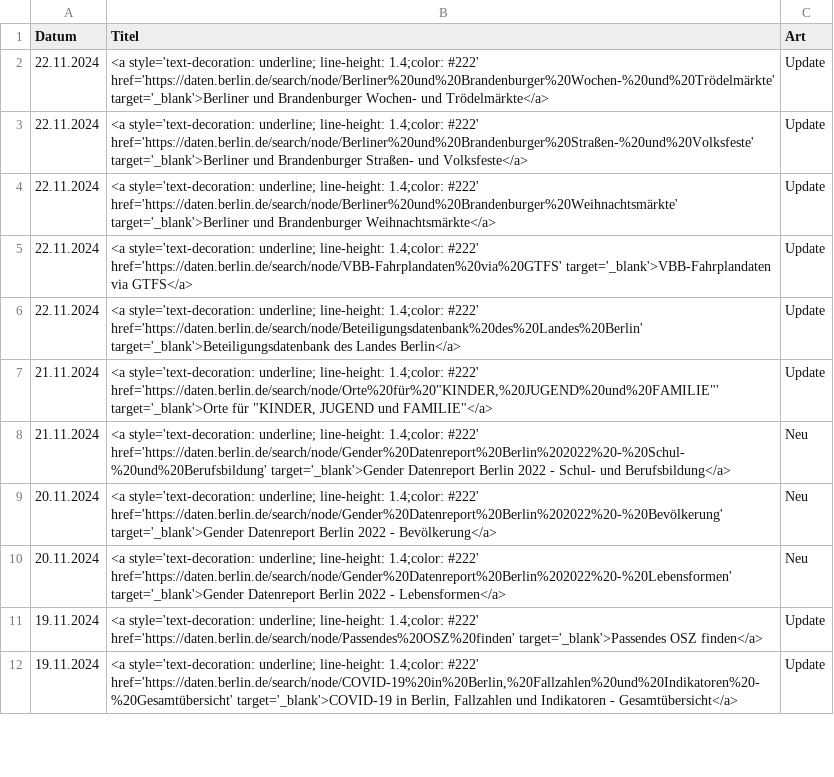
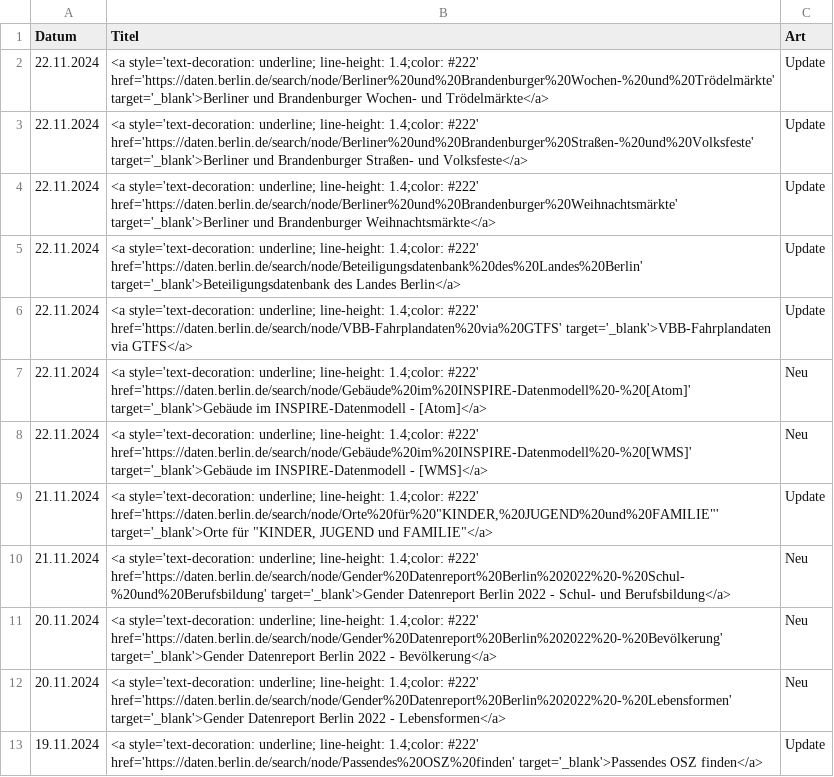
Before and after one commit to technologiestiftung/odis-opendata-vis, a CSV file: data/overviewDays.csv, drawn as a sheet; only a part is shown; the shorter side is filled out with more unchanged rows.

```diff
--- a/data/overviewDays.csv
+++ b/data/overviewDays.csv
@@ -4,4 +4,6 @@ Datum,Titel,Art
 22.11.2024,<a style='text-decoration: underline; line-height: 1.4;color: #222' href='https://daten.berlin.de/search/node/Berliner%20und%20Brandenburger%20Weihnachtsmärkte' target='_blank'>Berliner und Brandenburger Weihnachtsmärkte</a>,Update
+22.11.2024,<a style='text-decoration: underline; line-height: 1.4;color: #222' href='https://daten.berlin.de/search/node/Beteiligungsdatenbank%20des%20Landes%20Berlin' target='_blank'>Beteiligungsdatenbank des Landes Berlin</a>,Update
 22.11.2024,<a style='text-decoration: underline; line-height: 1.4;color: #222' href='https://daten.berlin.de/search/node/VBB-Fahrplandaten%20via%20GTFS' target='_blank'>VBB-Fahrplandaten via GTFS</a>,Update
-22.11.2024,<a style='text-decoration: underline; line-height: 1.4;color: #222' href='https://daten.berlin.de/search/node/Beteiligungsdatenbank%20des%20Landes%20Berlin' target='_blank'>Beteiligungsdatenbank des Landes Berlin</a>,Update
+22.11.2024,<a style='text-decoration: underline; line-height: 1.4;color: #222' href='https://daten.berlin.de/search/node/Gebäude%20im%20INSPIRE-Datenmodell%20-%20[Atom]' target='_blank'>Gebäude im INSPIRE-Datenmodell - [Atom]</a>,Neu
+22.11.2024,<a style='text-decoration: underline; line-height: 1.4;color: #222' href='https://daten.berlin.de/search/node/Gebäude%20im%20INSPIRE-Datenmodell%20-%20[WMS]' target='_blank'>Gebäude im INSPIRE-Datenmodell - [WMS]</a>,Neu
 21.11.2024,"<a style='text-decoration: underline; line-height: 1.4;color: #222' href='https://daten.berlin.de/search/node/Orte%20für%20""KINDER,%20JUGEND%20und%20FAMILIE""' target='_blank'>Orte für ""KINDER, JUGEND und FAMILIE""</a>",Update
```
Also changed, not shown: 1 other file.
